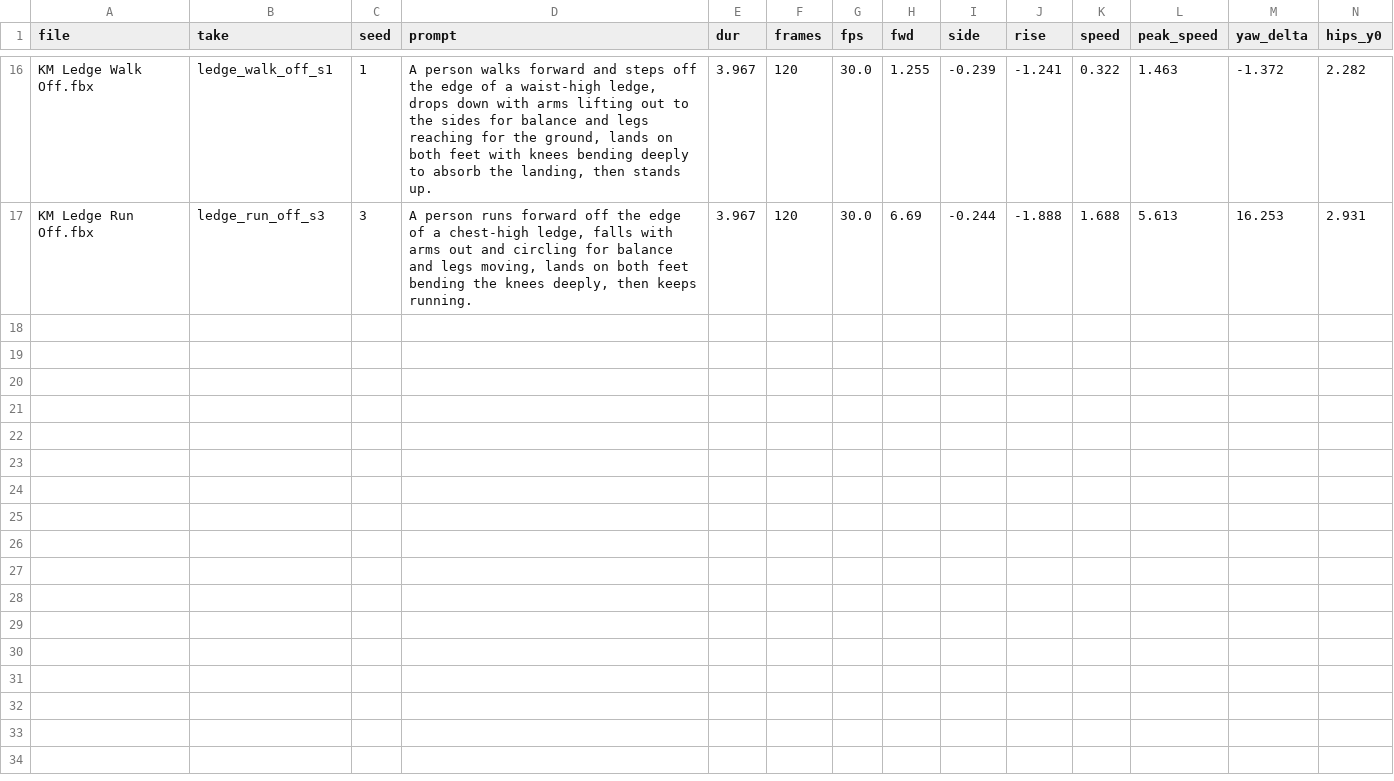
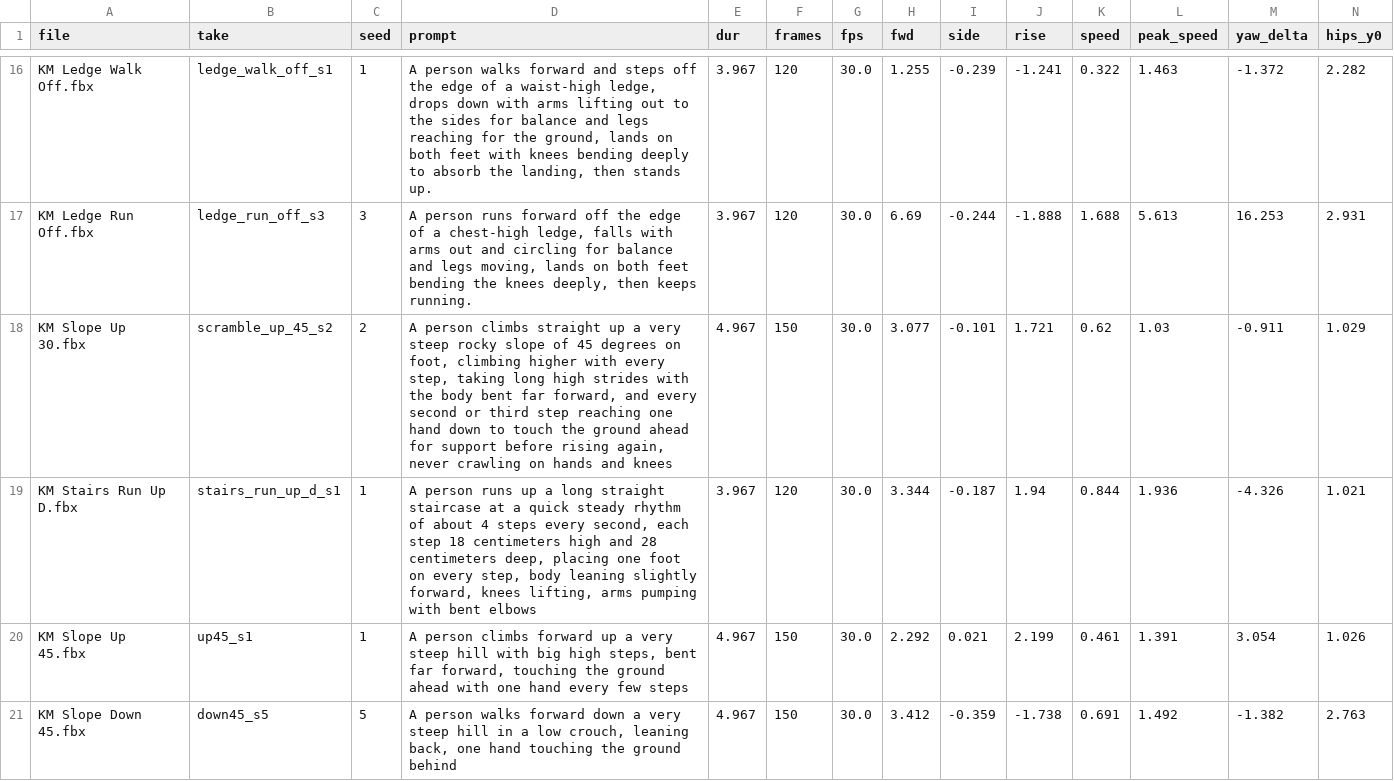
Before and after one commit to yasinyigitbas-max/NewMap, a CSV file: research_notes/Hybrid character traversal study/clip_measurements/kimodo_clips.csv, drawn as a sheet; only a part is shown, gaps mark what is left out; rows hold the shown columns only; the diff names each change by its address in the sheet, - before the commit and + after, or states it on an @@ line.

```diff
--- a/research_notes/Hybrid character traversal study/clip_measurements/kimodo_clips.csv
+++ b/research_notes/Hybrid character traversal study/clip_measurements/kimodo_clips.csv
+row 18: KM Slope Up 30.fbx | scramble_up_45_s2 | 2 | A person climbs straight up a very steep rocky slope of 45 degrees on foot, climbing higher with every step, taking long high strides with the body bent far forward, and every second or third step reaching one hand down to touch the ground ahead for support before rising again, never crawling on hands and knees | 4.967 | 150 | 30.0 | 3.077 | -0.101 | 1.721 | 0.62 | 1.03 | -0.911 | 1.029
+row 19: KM Stairs Run Up D.fbx | stairs_run_up_d_s1 | 1 | A person runs up a long straight staircase at a quick steady rhythm of about 4 steps every second, each step 18 centimeters high and 28 centimeters deep, placing one foot on every step, body leaning slightly forward, knees lifting, arms pumping with bent elbows | 3.967 | 120 | 30.0 | 3.344 | -0.187 | 1.94 | 0.844 | 1.936 | -4.326 | 1.021
+row 20: KM Slope Up 45.fbx | up45_s1 | 1 | A person climbs forward up a very steep hill with big high steps, bent far forward, touching the ground ahead with one hand every few steps | 4.967 | 150 | 30.0 | 2.292 | 0.021 | 2.199 | 0.461 | 1.391 | 3.054 | 1.026
+row 21: KM Slope Down 45.fbx | down45_s5 | 5 | A person walks forward down a very steep hill in a low crouch, leaning back, one hand touching the ground behind | 4.967 | 150 | 30.0 | 3.412 | -0.359 | -1.738 | 0.691 | 1.492 | -1.382 | 2.763
```
Also changed, not shown: 17 other files.
